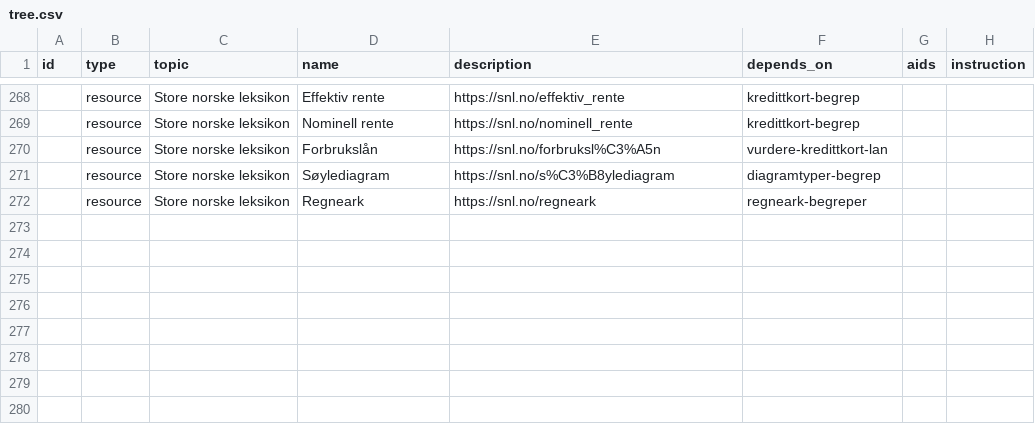
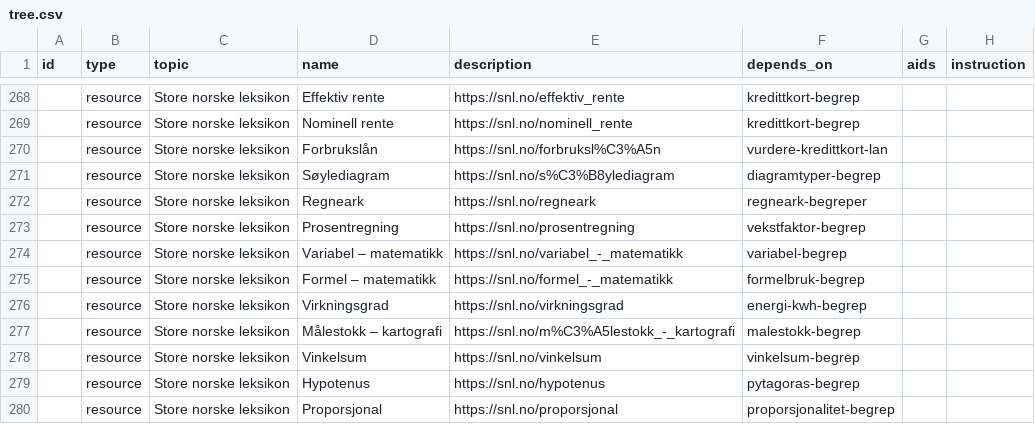
Before and after one commit to vidarsko/website_aiskilltrees_com, a CSV file: trees/no-vgs-matte-1py-dt/tree.csv, drawn as a sheet; only a part is shown, gaps mark what is left out; the diff covers the shown part only; the diff names each change by its address in the sheet, - before the commit and + after, or states it on an @@ line.

```diff
--- a/trees/no-vgs-matte-1py-dt/tree.csv
+++ b/trees/no-vgs-matte-1py-dt/tree.csv
+row 273:  | resource | Store norske leksikon | Prosentregning | https://snl.no/prosentregning | vekstfaktor-begrep
+row 274:  | resource | Store norske leksikon | Variabel – matematikk | https://snl.no/variabel_-_matematikk | variabel-begrep
+row 275:  | resource | Store norske leksikon | Formel – matematikk | https://snl.no/formel_-_matematikk | formelbruk-begrep
+row 276:  | resource | Store norske leksikon | Virkningsgrad | https://snl.no/virkningsgrad | energi-kwh-begrep
+row 277:  | resource | Store norske leksikon | Målestokk – kartografi | https://snl.no/m%C3%A5lestokk_-_kartografi | malestokk-begrep
+row 278:  | resource | Store norske leksikon | Vinkelsum | https://snl.no/vinkelsum | vinkelsum-begrep
+row 279:  | resource | Store norske leksikon | Hypotenus | https://snl.no/hypotenus | pytagoras-begrep
+row 280:  | resource | Store norske leksikon | Proporsjonal | https://snl.no/proporsjonal | proporsjonalitet-begrep
```
Also changed, not shown: 7 added rows and 2 edited cells elsewhere in this file, trees/no-vgs-matte-1py-el/tree.csv, trees/no-vgs-matte-1py-fd/tree.csv, 40 other files.
